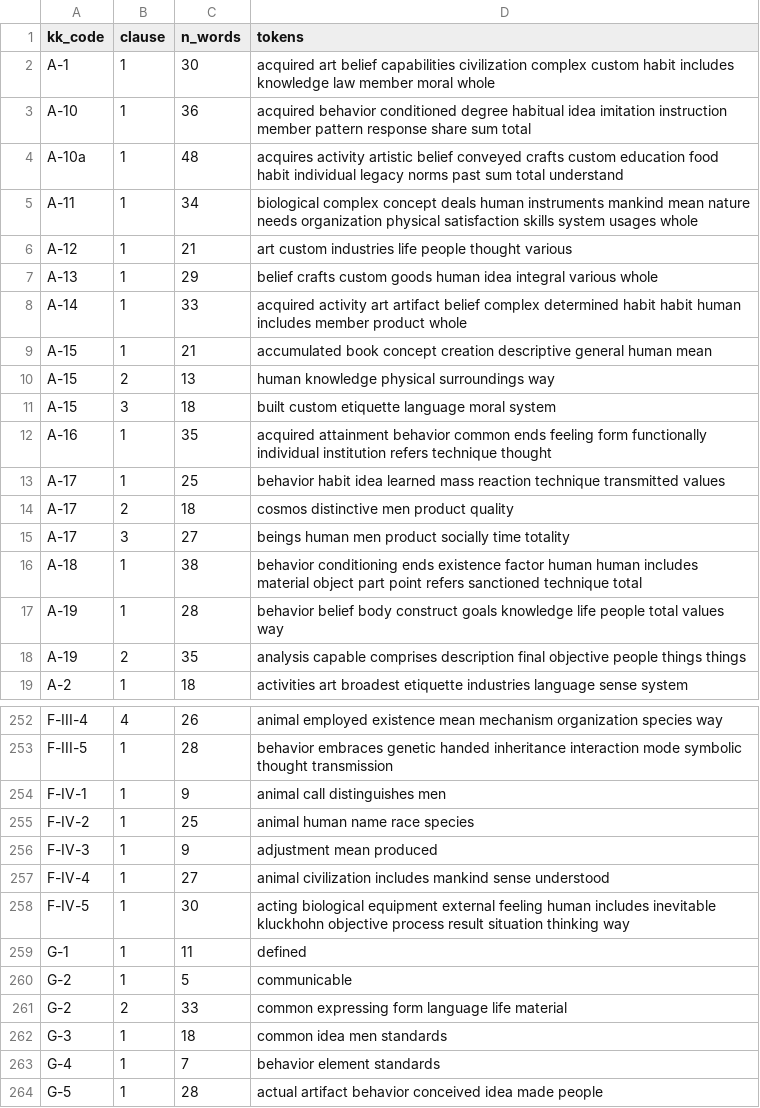
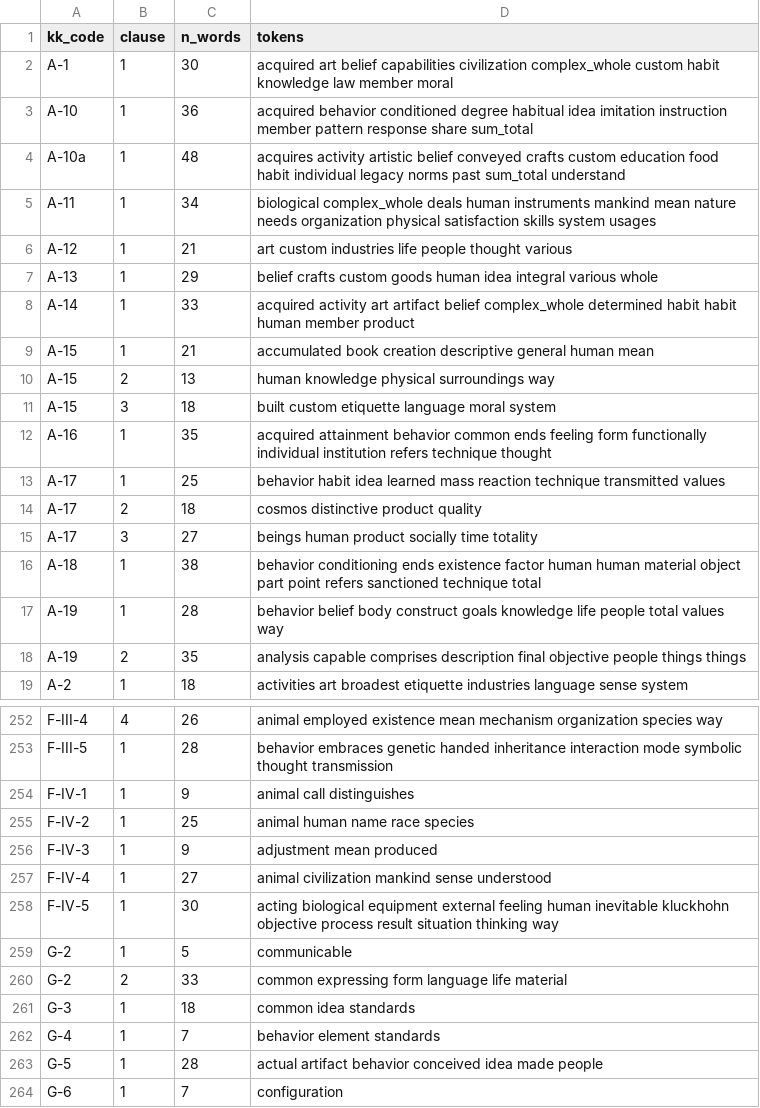
Before and after one commit to olizardo/definitions-of-culture-two-mode, a CSV file: data/kk-index-b-lda-clauses.csv, drawn as a sheet; only a part is shown, gaps mark what is left out; the shorter side is filled out with more unchanged rows; the diff covers the shown part only.

```diff
--- a/data/kk-index-b-lda-clauses.csv
+++ b/data/kk-index-b-lda-clauses.csv
@@ -1,10 +1,10 @@
 "kk_code","clause","n_words","tokens"
-"A-1",1,30,"acquired art belief capabilities civilization complex custom habit includes knowledge law member moral whole"
-"A-10",1,36,"acquired behavior conditioned degree habitual idea imitation instruction member pattern response share sum total"
-"A-10a",1,48,"acquires activity artistic belief conveyed crafts custom education food habit individual legacy norms past sum total understand"
-"A-11",1,34,"biological complex concept deals human instruments mankind mean nature needs organization physical satisfaction skills system usages whole"
+"A-1",1,30,"acquired art belief capabilities civilization complex_whole custom habit knowledge law member moral"
+"A-10",1,36,"acquired behavior conditioned degree habitual idea imitation instruction member pattern response share sum_total"
+"A-10a",1,48,"acquires activity artistic belief conveyed crafts custom education food habit individual legacy norms past sum_total understand"
+"A-11",1,34,"biological complex_whole deals human instruments mankind mean nature needs organization physical satisfaction skills system usages"
 "A-12",1,21,"art custom industries life people thought various"
 "A-13",1,29,"belief crafts custom goods human idea integral various whole"
-"A-14",1,33,"acquired activity art artifact belief complex determined habit habit human includes member product whole"
-"A-15",1,21,"accumulated book concept creation descriptive general human mean"
+"A-14",1,33,"acquired activity art artifact belief complex_whole determined habit habit human member product"
+"A-15",1,21,"accumulated book creation descriptive general human mean"
 "A-15",2,13,"human knowledge physical surroundings way"
@@ -13,5 +13,5 @@
 "A-17",1,25,"behavior habit idea learned mass reaction technique transmitted values"
-"A-17",2,18,"cosmos distinctive men product quality"
-"A-17",3,27,"beings human men product socially time totality"
-"A-18",1,38,"behavior conditioning ends existence factor human human includes material object part point refers sanctioned technique total"
+"A-17",2,18,"cosmos distinctive product quality"
+"A-17",3,27,"beings human product socially time totality"
+"A-18",1,38,"behavior conditioning ends existence factor human human material object part point refers sanctioned technique total"
 "A-19",1,28,"behavior belief body construct goals knowledge life people total values way"
@@ -253,11 +253,10 @@
 "F-III-5",1,28,"behavior embraces genetic handed inheritance interaction mode symbolic thought transmission"
-"F-IV-1",1,9,"animal call distinguishes men"
+"F-IV-1",1,9,"animal call distinguishes"
 "F-IV-2",1,25,"animal human name race species"
 "F-IV-3",1,9,"adjustment mean produced"
-"F-IV-4",1,27,"animal civilization includes mankind sense understood"
-"F-IV-5",1,30,"acting biological equipment external feeling human includes inevitable kluckhohn objective process result situation thinking way"
-"G-1",1,11,"defined"
+"F-IV-4",1,27,"animal civilization mankind sense understood"
+"F-IV-5",1,30,"acting biological equipment external feeling human inevitable kluckhohn objective process result situation thinking way"
 "G-2",1,5,"communicable"
 "G-2",2,33,"common expressing form language life material"
-"G-3",1,18,"common idea men standards"
+"G-3",1,18,"common idea standards"
 "G-4",1,7,"behavior element standards"
```
Also changed, not shown: 61 edited cells elsewhere in this file, data/kk-index-b-btm-sensitivity.csv, data/kk-index-b-lda-code-theta.csv, 29 other files.
